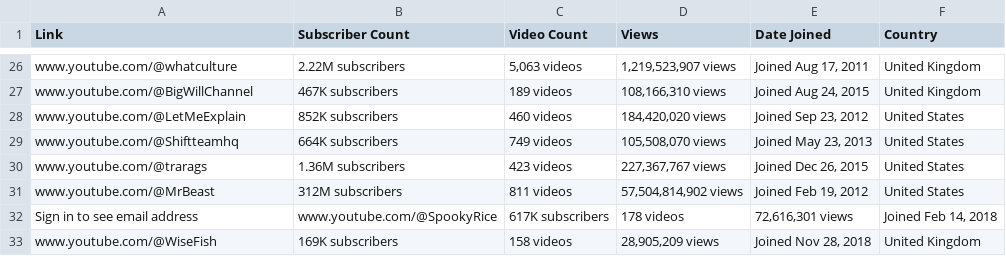
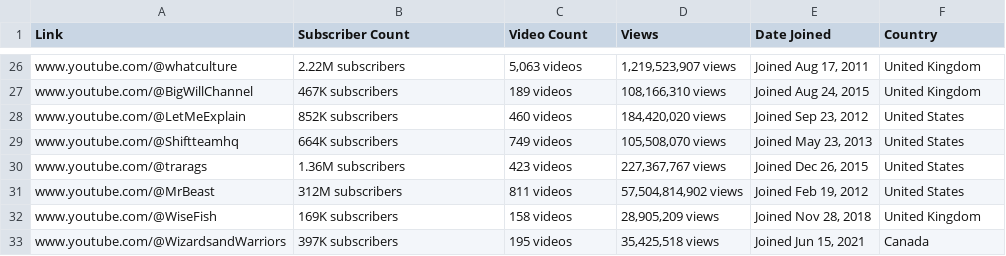
Before and after one commit to vicmukete/YTscraper, a CSV file: YTdata.csv, drawn as a sheet; only a part is shown, gaps mark what is left out.

```diff
--- a/YTdata.csv
+++ b/YTdata.csv
@@ -31,3 +31,3 @@ www.youtube.com/@trarags,1.36M subscribers,423 videos,"227,367,767 views","Joine
 www.youtube.com/@MrBeast,312M subscribers,811 videos,"57,504,814,902 views","Joined Feb 19, 2012",United States
-Sign in to see email address,www.youtube.com/@SpookyRice,617K subscribers,178 videos,"72,616,301 views","Joined Feb 14, 2018"
 www.youtube.com/@WiseFish,169K subscribers,158 videos,"28,905,209 views","Joined Nov 28, 2018",United Kingdom
+www.youtube.com/@WizardsandWarriors,397K subscribers,195 videos,"35,425,518 views","Joined Jun 15, 2021",Canada
```
Also changed, not shown: 5 other files.
